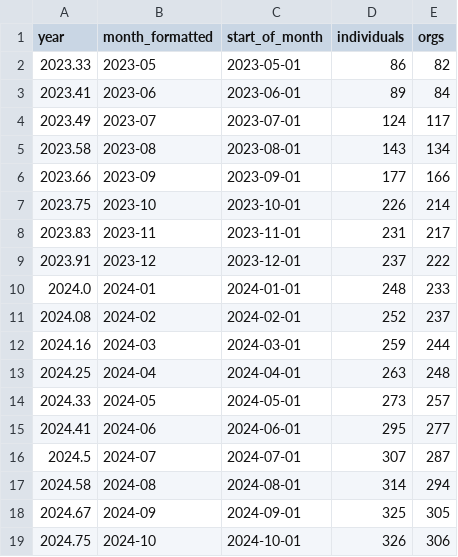
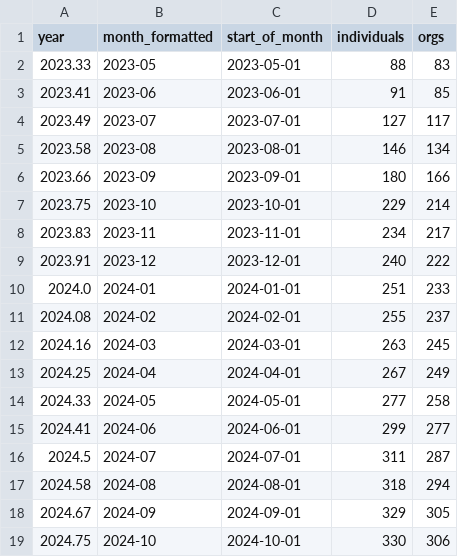
Before and after one commit to open-innovations/true-north, a CSV file: src/overview/membership/_data/cumsum.csv, drawn as a sheet.

Commit message:
Update membership

```diff
--- a/src/overview/membership/_data/cumsum.csv
+++ b/src/overview/membership/_data/cumsum.csv
@@ -1,19 +1,19 @@
 year,month_formatted,start_of_month,individuals,orgs
-2023.33,2023-05,2023-05-01,86,82
-2023.41,2023-06,2023-06-01,89,84
-2023.49,2023-07,2023-07-01,124,117
-2023.58,2023-08,2023-08-01,143,134
-2023.66,2023-09,2023-09-01,177,166
-2023.75,2023-10,2023-10-01,226,214
-2023.83,2023-11,2023-11-01,231,217
-2023.91,2023-12,2023-12-01,237,222
-2024.0,2024-01,2024-01-01,248,233
-2024.08,2024-02,2024-02-01,252,237
-2024.16,2024-03,2024-03-01,259,244
-2024.25,2024-04,2024-04-01,263,248
-2024.33,2024-05,2024-05-01,273,257
-2024.41,2024-06,2024-06-01,295,277
-2024.5,2024-07,2024-07-01,307,287
-2024.58,2024-08,2024-08-01,314,294
-2024.67,2024-09,2024-09-01,325,305
-2024.75,2024-10,2024-10-01,326,306
+2023.33,2023-05,2023-05-01,88,83
+2023.41,2023-06,2023-06-01,91,85
+2023.49,2023-07,2023-07-01,127,117
+2023.58,2023-08,2023-08-01,146,134
+2023.66,2023-09,2023-09-01,180,166
+2023.75,2023-10,2023-10-01,229,214
+2023.83,2023-11,2023-11-01,234,217
+2023.91,2023-12,2023-12-01,240,222
+2024.0,2024-01,2024-01-01,251,233
+2024.08,2024-02,2024-02-01,255,237
+2024.16,2024-03,2024-03-01,263,245
+2024.25,2024-04,2024-04-01,267,249
+2024.33,2024-05,2024-05-01,277,258
+2024.41,2024-06,2024-06-01,299,277
+2024.5,2024-07,2024-07-01,311,287
+2024.58,2024-08,2024-08-01,318,294
+2024.67,2024-09,2024-09-01,329,305
+2024.75,2024-10,2024-10-01,330,306
```
Also changed, not shown: src/overview/membership/_data/sector_word_counts.csv, src/overview/membership/_data/true_north_members_list.csv, 5 other files.
